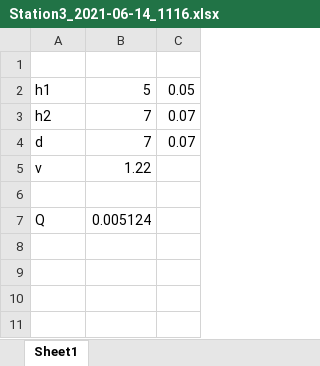
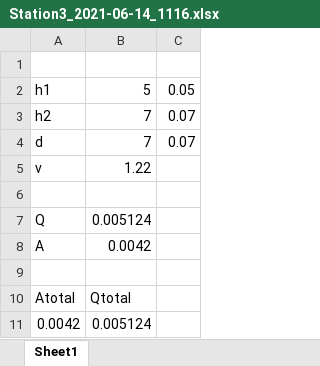
Before and after one commit to Kriddie/LongTermData_CayambeCoca, an Excel workbook: Discharge/Station3_2021-06-14_1116.xlsx, sheet Sheet1, drawn as a sheet; values as stored, in another font and other column widths than the file's, no borders; the diff names each change by its address in the sheet, - before the commit and + after, or states it on an @@ line.

```diff
--- a/Discharge/Station3_2021-06-14_1116.xlsx (sheet Sheet1)
+++ b/Discharge/Station3_2021-06-14_1116.xlsx (sheet Sheet1)
+row 8: A | 0.0042
+row 9: (empty)
+row 10: Atotal | Qtotal
+row 11: 0.0042 | 0.005124
```
Also changed, not shown: Discharge/Station4_2021-06-10_1330.xlsx, Discharge/Station4_2021-06-11_1124.xlsx, 16 other files.
